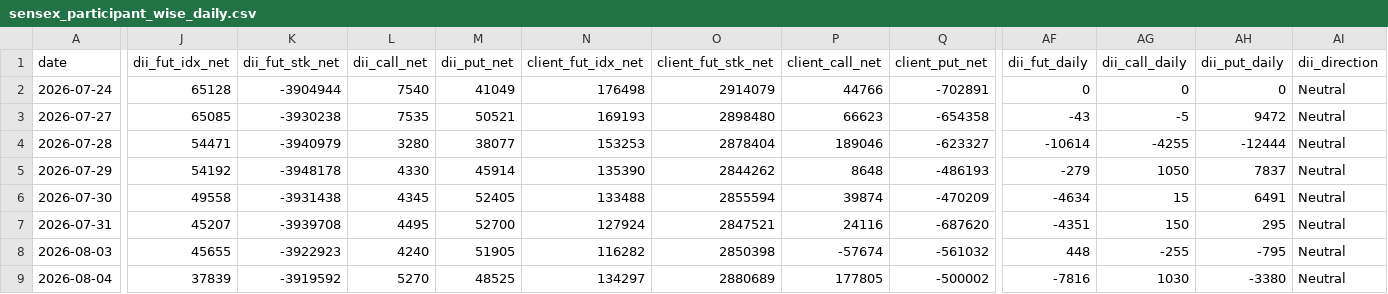
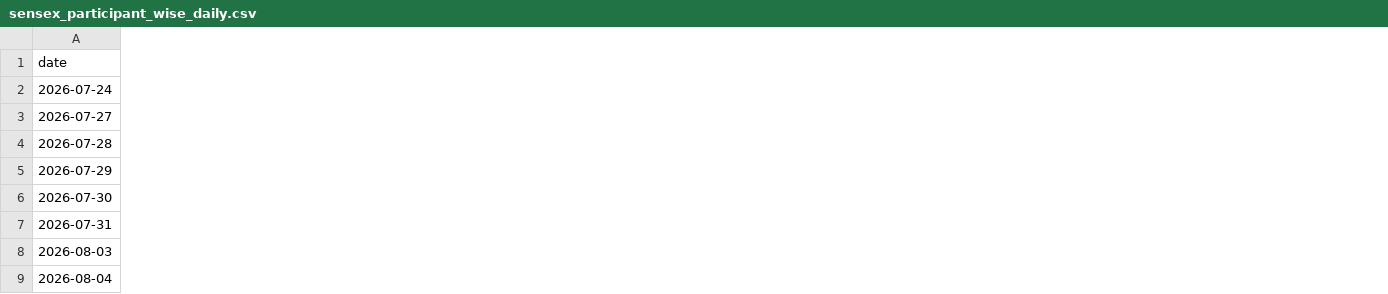
Before and after one commit to manish70158/vix-backtest-analysis, a CSV file: sensex-analysis/sensex_participant_wise_daily.csv, drawn as a sheet; only a part is shown, gaps mark what is left out; the diff covers the shown part only; the diff names each change by its address in the sheet, - before the commit and + after, or states it on an @@ line.

```diff
--- a/sensex-analysis/sensex_participant_wise_daily.csv
+++ b/sensex-analysis/sensex_participant_wise_daily.csv
-column J (dii_fut_idx_net), rows 2-9: 65128 | 65085 | 54471 | 54192 | 49558 | 45207 | 45655 | 37839
-column K (dii_fut_stk_net), rows 2-9: -3904944 | -3930238 | -3940979 | -3948178 | -3931438 | -3939708 | -3922923 | -3919592
-column L (dii_call_net), rows 2-9: 7540 | 7535 | 3280 | 4330 | 4345 | 4495 | 4240 | 5270
-column M (dii_put_net), rows 2-9: 41049 | 50521 | 38077 | 45914 | 52405 | 52700 | 51905 | 48525
-column N (client_fut_idx_net), rows 2-9: 176498 | 169193 | 153253 | 135390 | 133488 | 127924 | 116282 | 134297
-column O (client_fut_stk_net), rows 2-9: 2914079 | 2898480 | 2878404 | 2844262 | 2855594 | 2847521 | 2850398 | 2880689
-column P (client_call_net), rows 2-9: 44766 | 66623 | 189046 | 8648 | 39874 | 24116 | -57674 | 177805
-column Q (client_put_net), rows 2-9: -702891 | -654358 | -623327 | -486193 | -470209 | -687620 | -561032 | -500002
-column AF (dii_fut_daily), rows 2-9: 0 | -43 | -10614 | -279 | -4634 | -4351 | 448 | -7816
-column AG (dii_call_daily), rows 2-9: 0 | -5 | -4255 | 1050 | 15 | 150 | -255 | 1030
-column AH (dii_put_daily), rows 2-9: 0 | 9472 | -12444 | 7837 | 6491 | 295 | -795 | -3380
-column AI (dii_direction), rows 2-9: all Neutral
```
Also changed, not shown: 10 removed columns elsewhere in this file, 1 other file.
